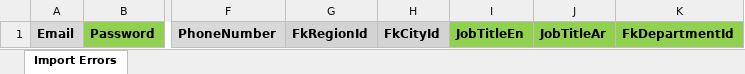
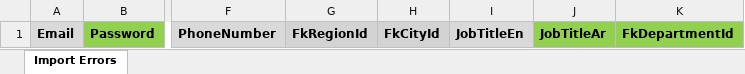
Before and after one commit to Dev3pillarstc/mujdn-frontend, an Excel workbook: public/assets/import-templates/import-employees-template.xlsx, sheet Import Errors, drawn as a sheet; only a part is shown, gaps mark what is left out; values as stored, in another font and other column widths than the file's, no borders; the diff names each change by its address in the sheet, - before the commit and + after, or states it on an @@ line.

Commit message:
update import templates for departments and employees

```diff
--- a/public/assets/import-templates/import-employees-template.xlsx (sheet Import Errors)
+++ b/public/assets/import-templates/import-employees-template.xlsx (sheet Import Errors)
-I1 fill: #92D050
+I1 fill: #D9D9D9
```
Also changed, not shown: public/assets/import-templates/import-departments-template.xlsx.
